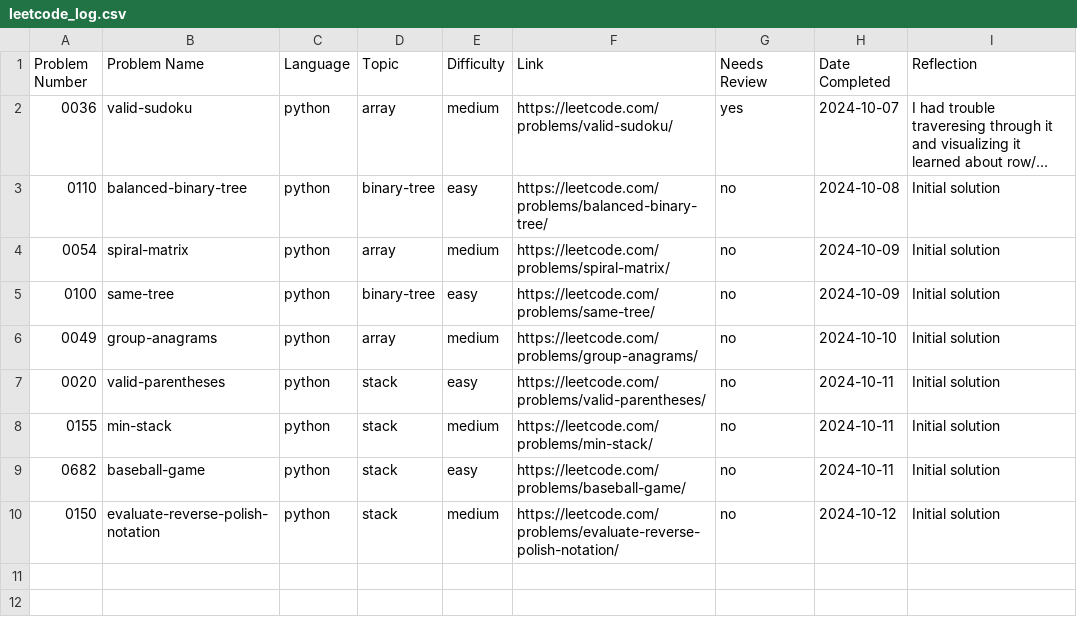
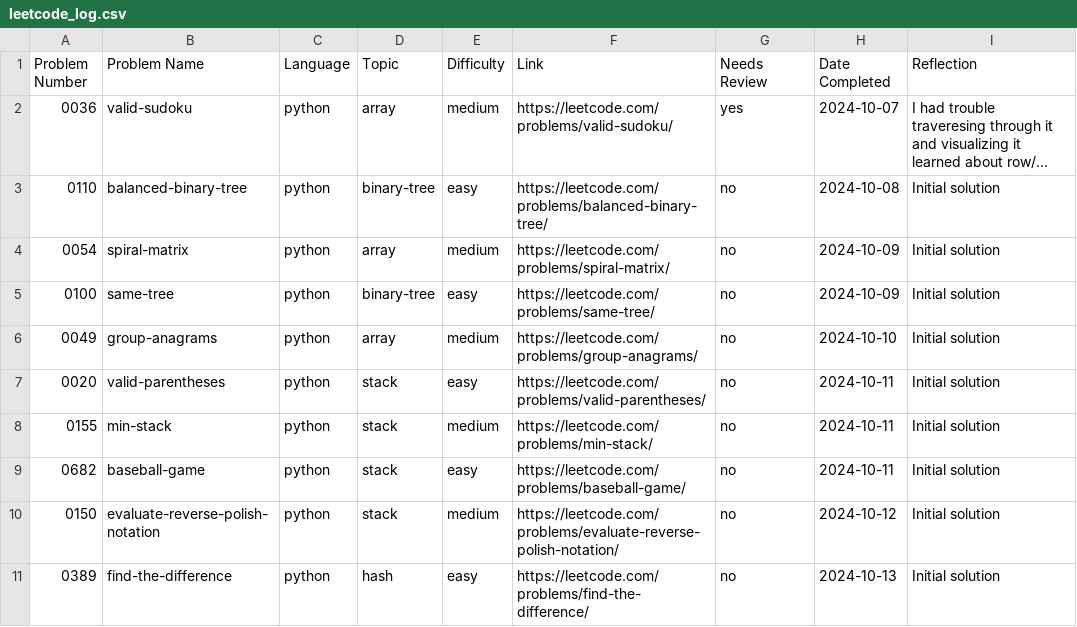
Before and after one commit to ElfarraDev/LeetcodeSolutions, a CSV file: leetcode_log.csv, drawn as a sheet; long unchanged cells end in …; the diff names each change by its address in the sheet, - before the commit and + after, or states it on an @@ line.

Commit message:
Add solution for LeetCode 0389: find-the-difference (python, hash, easy)

```diff
--- a/leetcode_log.csv
+++ b/leetcode_log.csv
+row 11: 0389 | find-the-difference | python | hash | easy | https://leetcode.com/problems/find-the-difference/ | no | 2024-10-13 | Initial solution
```
Also changed, not shown: 2 other files.
